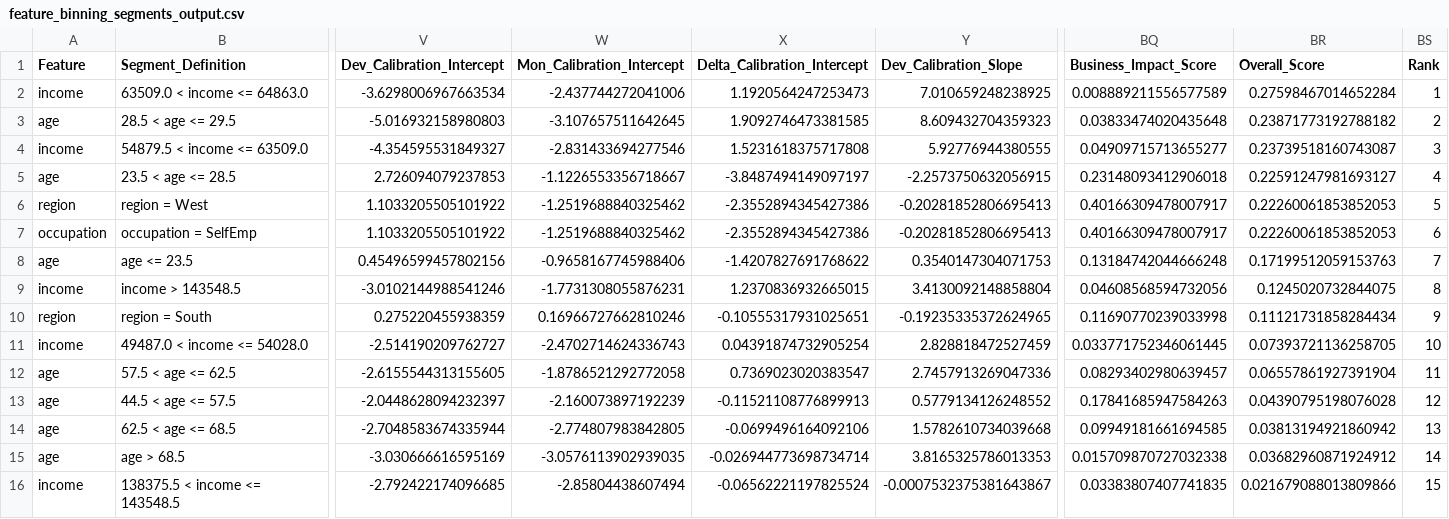
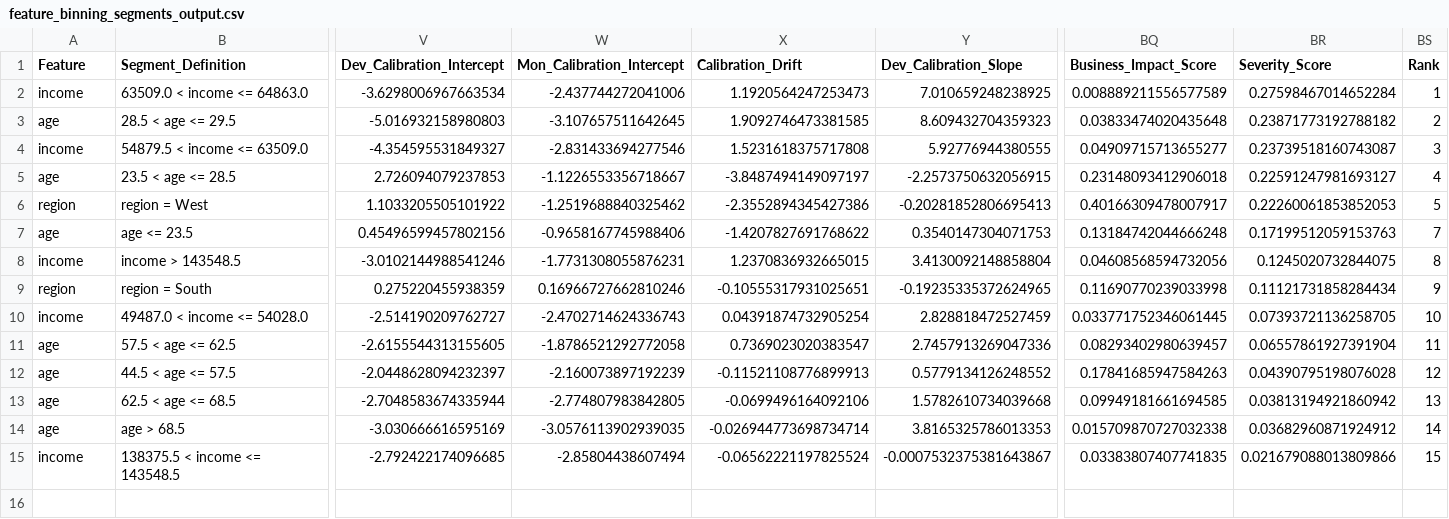
Before and after one commit to shravaniim/Auto-Segmentation-for-Root-Cause-Analysis, a CSV file: outputs/feature_binning_segments_output.csv, drawn as a sheet; only a part is shown, gaps mark what is left out; rows hold the shown columns only; the diff names each change by its address in the sheet, - before the commit and + after, or states it on an @@ line.

```diff
--- a/outputs/feature_binning_segments_output.csv
+++ b/outputs/feature_binning_segments_output.csv
-X1: Delta_Calibration_Intercept
+X1: Calibration_Drift
-BR1: Overall_Score
+BR1: Severity_Score
-row 7: occupation | occupation = SelfEmp | 1.1033205505101922 | -1.2519688840325462 | -2.3552894345427386 | -0.20281852806695413 | 0.40166309478007917 | 0.22260061853852053 | 6
```
Also changed, not shown: outputs/all_techniques_segments_output.csv, outputs/cross_technique_executive_summary.csv, 11 other files.
